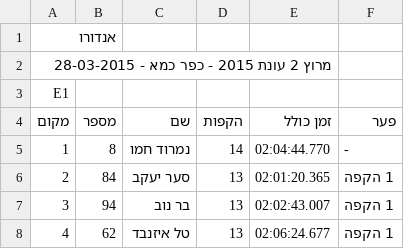
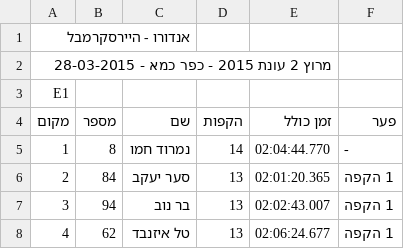
Before and after one commit to tnuatiming/tnuatiming.github.io, a CSV file: csv/2015_03_28_enduro2015r2.csv, drawn as a sheet; only a part is shown.

```diff
--- a/csv/2015_03_28_enduro2015r2.csv
+++ b/csv/2015_03_28_enduro2015r2.csv
@@ -1,2 +1,2 @@
-אנדורו
+אנדורו - היירסקרמבל
 מרוץ 2 עונת 2015 - כפר כמא - 28-03-2015
```
Also changed, not shown: csv/2014_03_22_enduro2014r4.csv, csv/2015_12_26_enduro2016r1.csv, 29 other files.
